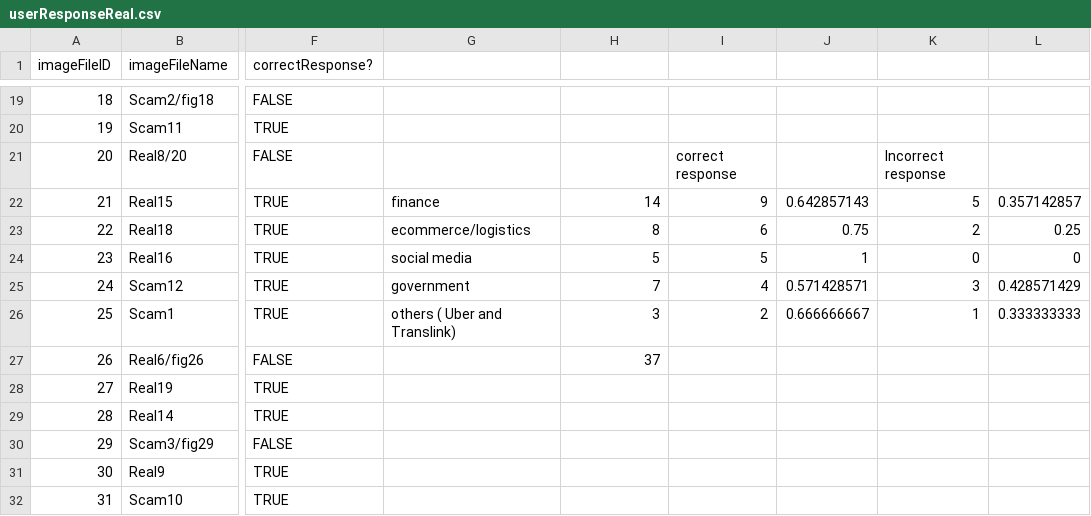
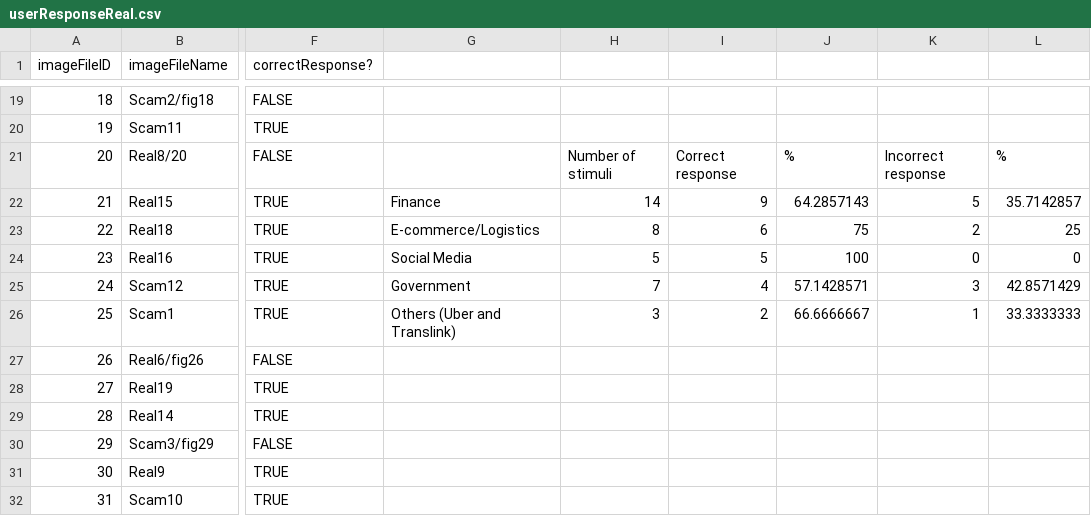
Before and after one commit to CNK-THA/Honours_EyeTracker, a CSV file: Data/userResponseReal.csv, drawn as a sheet; only a part is shown, gaps mark what is left out; the diff names each change by its address in the sheet, - before the commit and + after, or states it on an @@ line.

```diff
--- a/Data/userResponseReal.csv
+++ b/Data/userResponseReal.csv
-H21: (empty)
+H21: Number of stimuli
-I21: correct response
+I21: Correct response
-J21: (empty)
+J21: %
-L21: (empty)
+L21: %
-G22: finance
+G22: Finance
-J22: 0.642857143
+J22: 64.2857143
-L22: 0.357142857
+L22: 35.7142857
-G23: ecommerce/logistics
+G23: E-commerce/Logistics
-J23: 0.75
+J23: 75
-L23: 0.25
+L23: 25
-G24: social media
+G24: Social Media
-J24: 1
+J24: 100
-G25: government
+G25: Government
-J25: 0.571428571
+J25: 57.1428571
-L25: 0.428571429
+L25: 42.8571429
-G26: others ( Uber and Translink)
+G26: Others (Uber and Translink)
-J26: 0.666666667
+J26: 66.6666667
-L26: 0.333333333
+L26: 33.3333333
-H27: 37
+H27: (empty)
```
Also changed, not shown: 1 other file.
